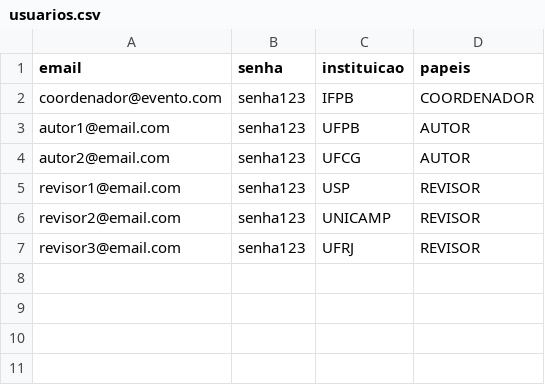
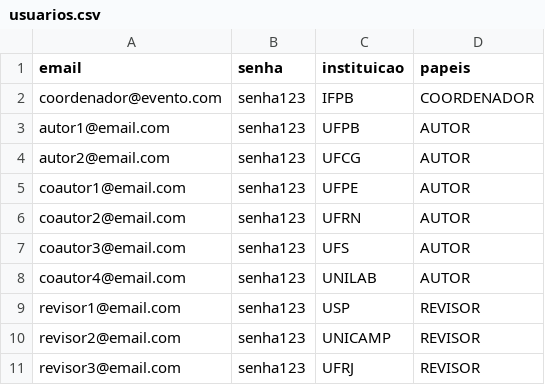
Before and after one commit to pedrolucasi/paper-submission, a CSV file: src/main/resources/dados/usuarios.csv, drawn as a sheet; the diff names each change by its address in the sheet, - before the commit and + after, or states it on an @@ line.

```diff
--- a/src/main/resources/dados/usuarios.csv
+++ b/src/main/resources/dados/usuarios.csv
+row 5: coautor1@email.com | senha123 | UFPE | AUTOR
+row 6: coautor2@email.com | senha123 | UFRN | AUTOR
+row 7: coautor3@email.com | senha123 | UFS | AUTOR
+row 8: coautor4@email.com | senha123 | UNILAB | AUTOR
```
Also changed, not shown: src/main/resources/dados/artigos.csv, 10 other files.
